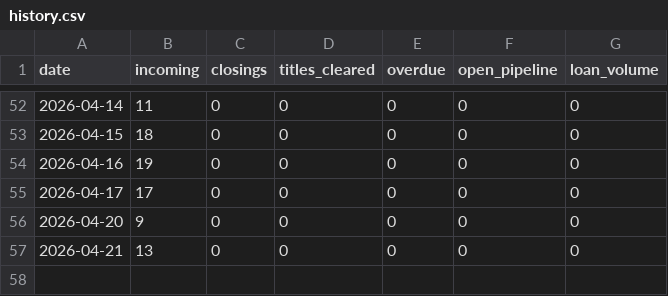
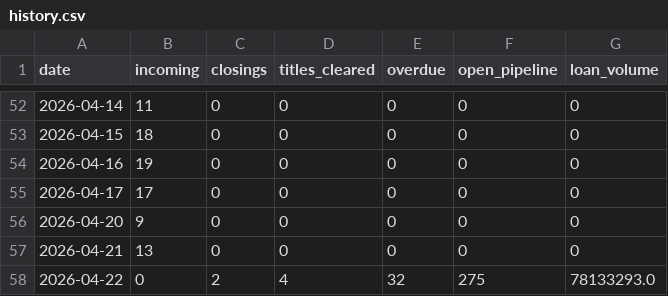
Before and after one commit to fieldstonetitlellc/disbursement-dashboard, a CSV file: history.csv, drawn as a sheet; only a part is shown, gaps mark what is left out; the diff names each change by its address in the sheet, - before the commit and + after, or states it on an @@ line.

Commit message:
Dashboard update 2026-04-22

```diff
--- a/history.csv
+++ b/history.csv
+row 58: 2026-04-22 | 0 | 2 | 4 | 32 | 275 | 78133293.0
```
